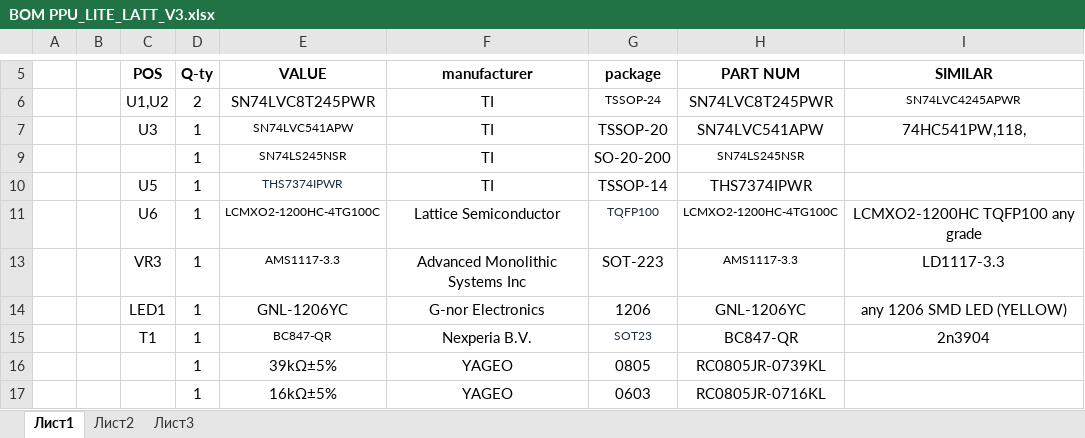
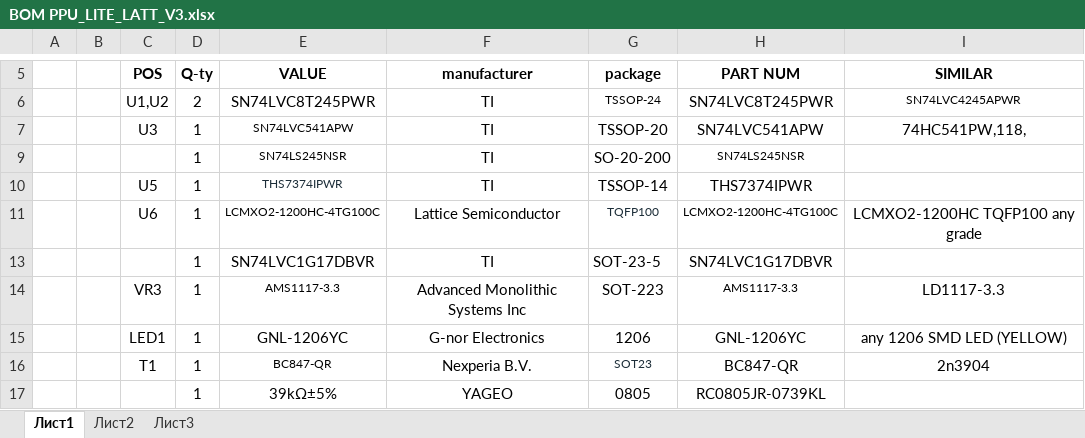
Before and after one commit to andkorzh/PPU-LITE, an Excel workbook: PCB Lattice/V3/BOM PPU_LITE_LATT_V3.xlsx, sheet Лист1, drawn as a sheet; only a part is shown, gaps mark what is left out; the shorter side is filled out with more unchanged rows; values as stored, in another font and other column widths than the file's, no borders; the diff names each change by its address in the sheet, - before the commit and + after, or states it on an @@ line.

Commit message:
BOM v3

```diff
--- a/PCB Lattice/V3/BOM PPU_LITE_LATT_V3.xlsx (sheet Лист1)
+++ b/PCB Lattice/V3/BOM PPU_LITE_LATT_V3.xlsx (sheet Лист1)
+row 13:  |  |  | 1 | SN74LVC1G17DBVR | TI | SOT-23-5 | SN74LVC1G17DBVR
```
